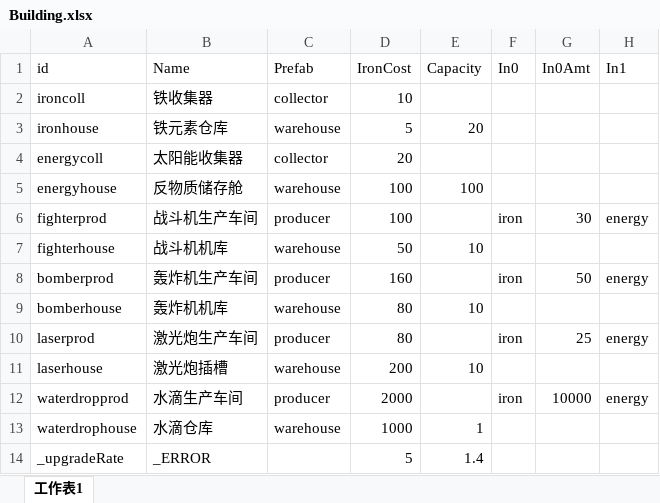
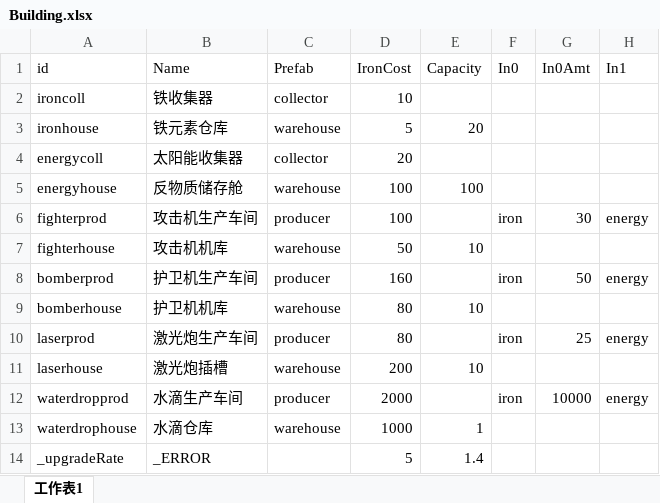
Before and after one commit to stv1024/WarOfStarship, an Excel workbook: Client/assets/Csv/Building.xlsx, sheet 工作表1, drawn as a sheet; only a part is shown; values as stored, in another font and other column widths than the file's, no borders; the diff names each change by its address in the sheet, - before the commit and + after, or states it on an @@ line.

```diff
--- a/Client/assets/Csv/Building.xlsx (sheet 工作表1)
+++ b/Client/assets/Csv/Building.xlsx (sheet 工作表1)
-B6 (Name): 战斗机生产车间
+B6 (Name): 攻击机生产车间
-B7 (Name): 战斗机机库
+B7 (Name): 攻击机机库
-B8 (Name): 轰炸机生产车间
+B8 (Name): 护卫机生产车间
-B9 (Name): 轰炸机机库
+B9 (Name): 护卫机机库
```
Also changed, not shown: Client/assets/Csv/Cargo.xlsx, 13 other files.
